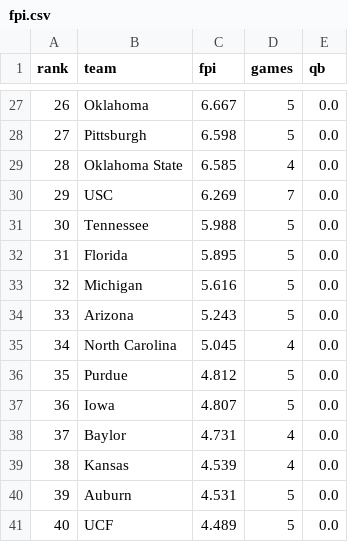
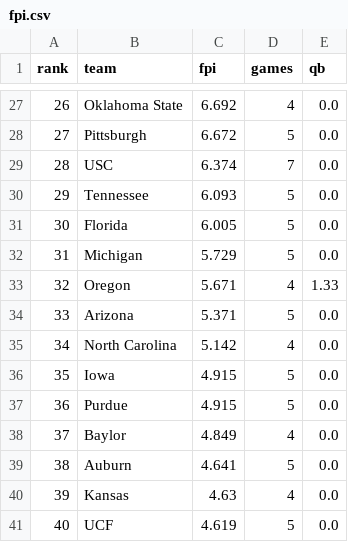
Before and after one commit to swisscheesed14-cfp/cfmp, a CSV file: data/reports/2026-w06/fpi.csv, drawn as a sheet; only a part is shown, gaps mark what is left out; the diff covers the shown part only.

```diff
--- a/data/reports/2026-w06/fpi.csv
+++ b/data/reports/2026-w06/fpi.csv
@@ -27,15 +27,15 @@ rank,team,fpi,games,qb
-26,Oklahoma,6.667,5,0.0
-27,Pittsburgh,6.598,5,0.0
-28,Oklahoma State,6.585,4,0.0
-29,USC,6.269,7,0.0
-30,Tennessee,5.988,5,0.0
-31,Florida,5.895,5,0.0
-32,Michigan,5.616,5,0.0
-33,Arizona,5.243,5,0.0
-34,North Carolina,5.045,4,0.0
-35,Purdue,4.812,5,0.0
-36,Iowa,4.807,5,0.0
-37,Baylor,4.731,4,0.0
-38,Kansas,4.539,4,0.0
-39,Auburn,4.531,5,0.0
-40,UCF,4.489,5,0.0
+26,Oklahoma State,6.692,4,0.0
+27,Pittsburgh,6.672,5,0.0
+28,USC,6.374,7,0.0
+29,Tennessee,6.093,5,0.0
+30,Florida,6.005,5,0.0
+31,Michigan,5.729,5,0.0
+32,Oregon,5.671,4,1.33
+33,Arizona,5.371,5,0.0
+34,North Carolina,5.142,4,0.0
+35,Iowa,4.915,5,0.0
+36,Purdue,4.915,5,0.0
+37,Baylor,4.849,4,0.0
+38,Auburn,4.641,5,0.0
+39,Kansas,4.63,4,0.0
+40,UCF,4.619,5,0.0
```
Also changed, not shown: 135 edited cells elsewhere in this file, data/reports/2026-w07/prices.csv.
